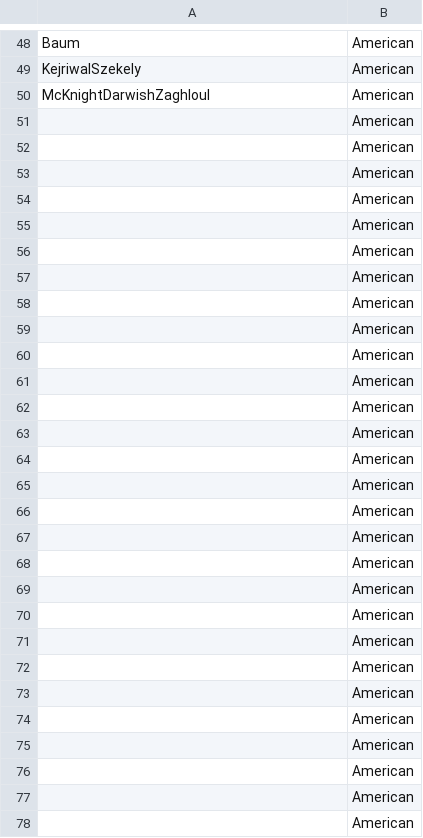
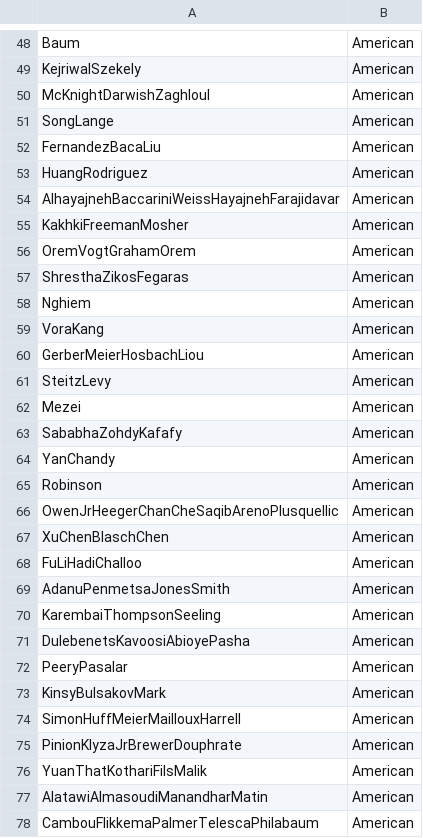
Before and after one commit to GenixPL/DataCollectionForNLP, a CSV file: Niedzialek/dictionary.csv, drawn as a sheet; only a part is shown, gaps mark what is left out; the diff covers the shown part only.

```diff
--- a/Niedzialek/dictionary.csv
+++ b/Niedzialek/dictionary.csv
@@ -50,29 +50,29 @@ KejriwalSzekely	American
 McKnightDarwishZaghloul	American
-	American
-	American
-	American
-	American
-	American
-	American
-	American
-	American
-	American
-	American
-	American
-	American
-	American
-	American
-	American
-	American
-	American
-	American
-	American
-	American
-	American
-	American
-	American
-	American
-	American
-	American
-	American
-	American
+SongLange	American
+FernandezBacaLiu	American
+HuangRodriguez	American
+AlhayajnehBaccariniWeissHayajnehFarajidavar	American
+KakhkiFreemanMosher	American
+OremVogtGrahamOrem	American
+ShresthaZikosFegaras	American
+Nghiem	American
+VoraKang	American
+GerberMeierHosbachLiou	American
+SteitzLevy	American
+Mezei	American
+SababhaZohdyKafafy	American
+YanChandy	American
+Robinson	American
+OwenJrHeegerChanCheSaqibArenoPlusquellic	American
+XuChenBlaschChen	American
+FuLiHadiChalloo	American
+AdanuPenmetsaJonesSmith	American
+KarembaiThompsonSeeling	American
+DulebenetsKavoosiAbioyePasha	American
+PeeryPasalar	American
+KinsyBuIsakovMark	American
+SimonHuffMeierMaillouxHarrell	American
+PinionKlyzaJrBrewerDouphrate	American
+YuanThatKothariFilsMalik	American
+AlatawiAlmasoudiManandharMatin	American
+CambouFlikkemaPalmerTelescaPhilabaum	American
```
Also changed, not shown: 12 edited cells elsewhere in this file, 20 other files.
